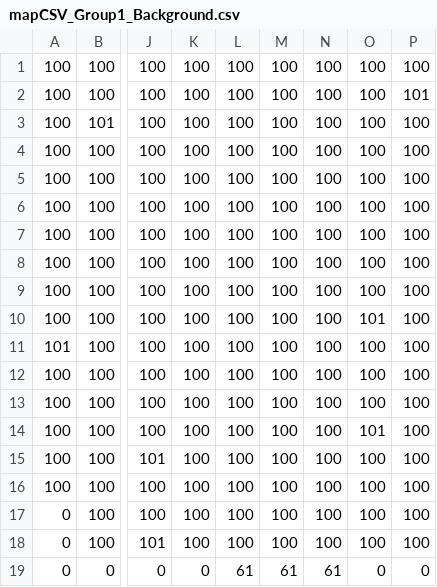
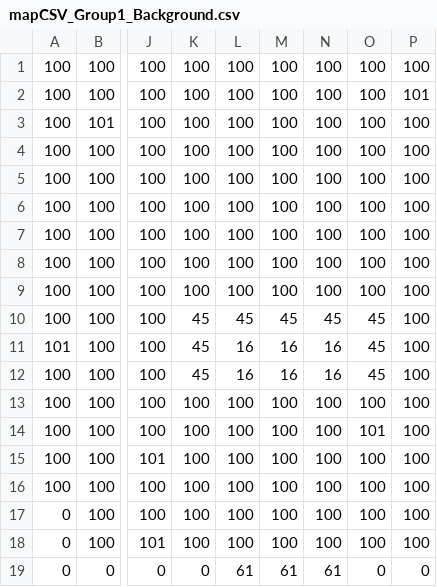
Before and after one commit to crapson0889/Zombies, a CSV file: src/levels/dungeon/mapCSV_Group1_Background.csv, drawn as a sheet; only a part is shown, gaps mark what is left out; the diff names each change by its address in the sheet, - before the commit and + after, or states it on an @@ line.

```diff
--- a/src/levels/dungeon/mapCSV_Group1_Background.csv
+++ b/src/levels/dungeon/mapCSV_Group1_Background.csv
-K10:K12: 100
+K10:K12: 45
-L10: 100
+L10: 45
-M10: 100
+M10: 45
-N10: 100
+N10: 45
-O10: 101
+O10: 45
-L11:L12: 100
+L11:L12: 16
-M11:M12: 100
+M11:M12: 16
-N11:N12: 100
+N11:N12: 16
-O11:O12: 100
+O11:O12: 45
```
Also changed, not shown: src/levels/dungeon/mapCSV_Group1_Midground.csv, 9 other files.
